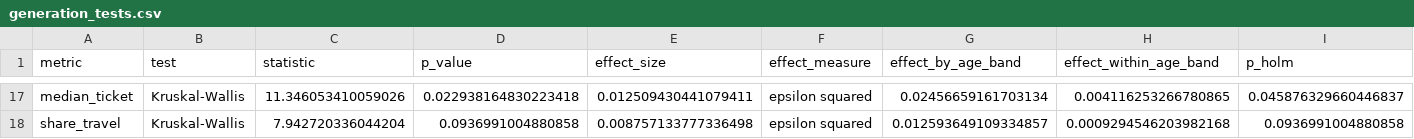
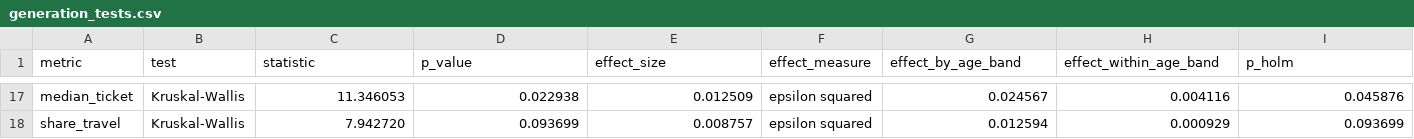
Before and after one commit to Tharun0127/generational-spend-segments-triggers, a CSV file: outputs/generation_tests.csv, drawn as a sheet; only a part is shown, gaps mark what is left out; the diff covers the shown part only; the diff names each change by its address in the sheet, - before the commit and + after, or states it on an @@ line.

```diff
--- a/outputs/generation_tests.csv
+++ b/outputs/generation_tests.csv
-C17 (statistic): 11.346053410059026
+C17 (statistic): 11.346053
-D17 (p_value): 0.022938164830223418
+D17 (p_value): 0.022938
-E17 (effect_size): 0.012509430441079411
+E17 (effect_size): 0.012509
-G17 (effect_by_age_band): 0.02456659161703134
+G17 (effect_by_age_band): 0.024567
-H17 (effect_within_age_band): 0.004116253266780865
+H17 (effect_within_age_band): 0.004116
-I17 (p_holm): 0.045876329660446837
+I17 (p_holm): 0.045876
-C18 (statistic): 7.942720336044204
+C18 (statistic): 7.942720
-D18 (p_value): 0.0936991004880858
+D18 (p_value): 0.093699
-E18 (effect_size): 0.008757133777336498
+E18 (effect_size): 0.008757
-G18 (effect_by_age_band): 0.012593649109334857
+G18 (effect_by_age_band): 0.012594
-H18 (effect_within_age_band): 0.0009294546203982168
+H18 (effect_within_age_band): 0.000929
-I18 (p_holm): 0.0936991004880858
+I18 (p_holm): 0.093699
```
Also changed, not shown: 88 edited cells elsewhere in this file, outputs/generation_summary.csv, outputs/segment_profiles.csv, 18 other files.
